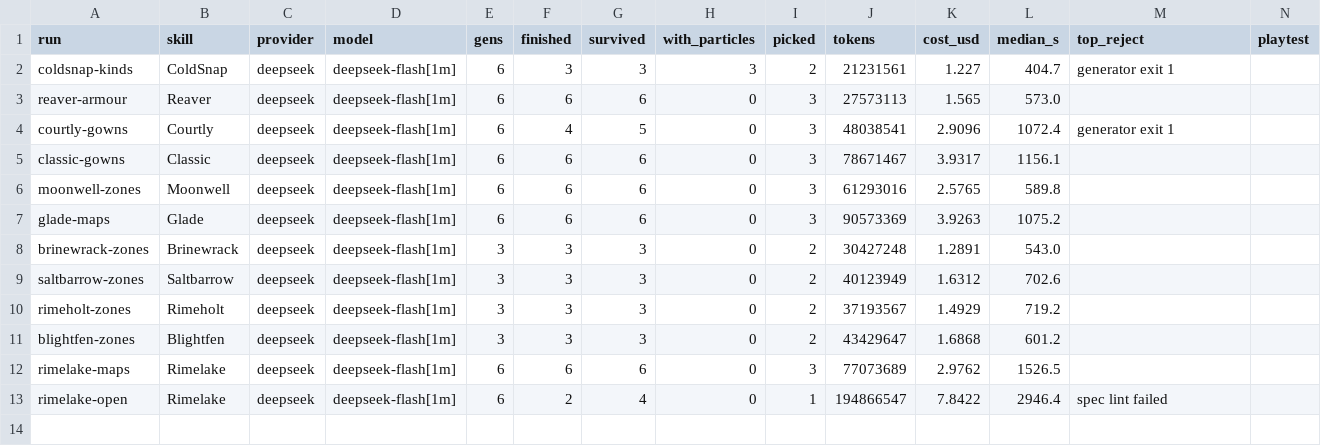
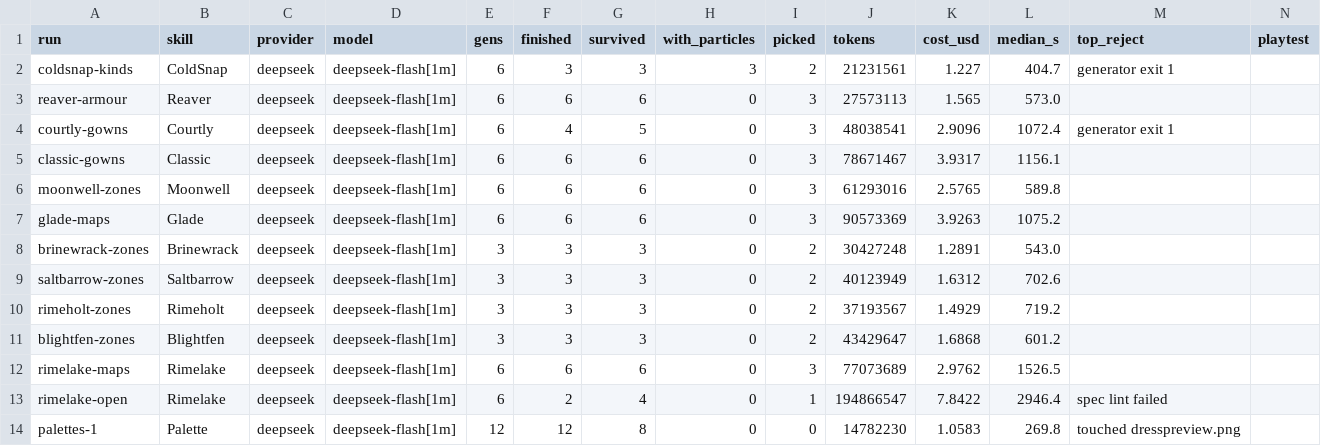
Before and after one commit to singsongallalong/swarm-lab, a CSV file: results/ledger.csv, drawn as a sheet; the diff names each change by its address in the sheet, - before the commit and + after, or states it on an @@ line.

```diff
--- a/results/ledger.csv
+++ b/results/ledger.csv
+row 14: palettes-1 | Palette | deepseek | deepseek-flash[1m] | 12 | 12 | 8 | 0 | 0 | 14782230 | 1.0583 | 269.8 | touched dresspreview.png
```
